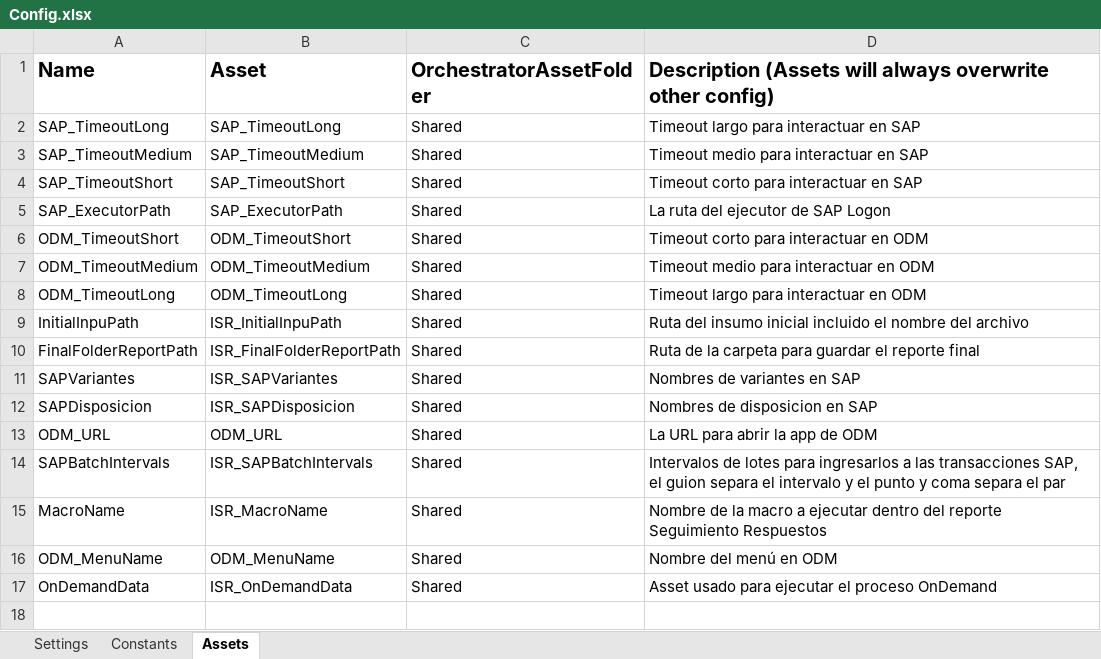
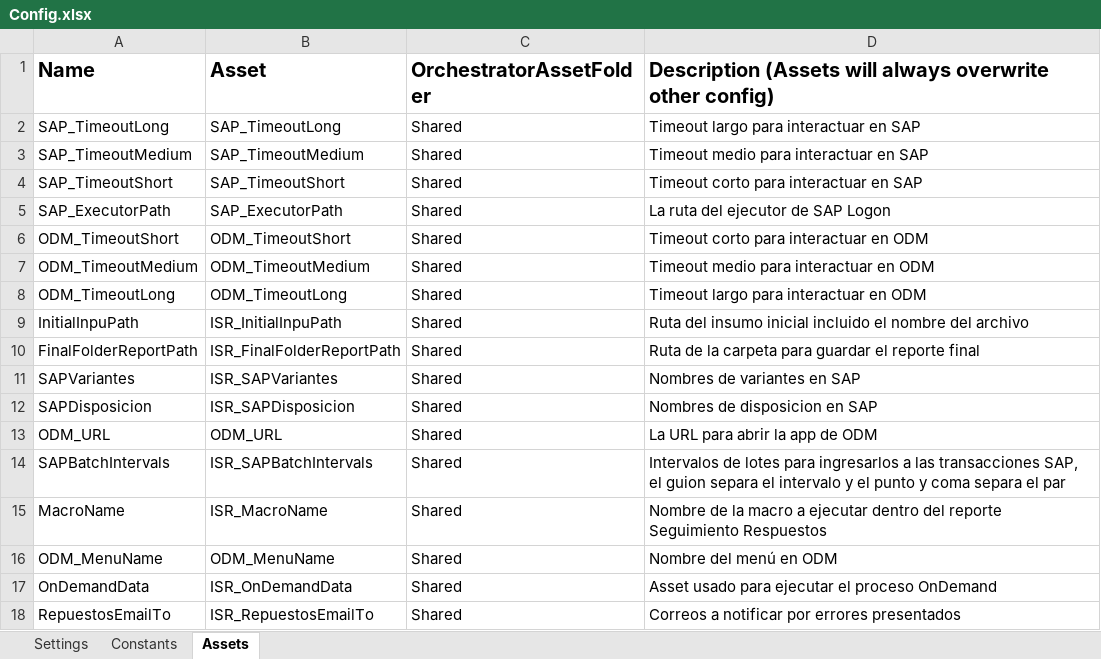
Before and after one commit to WilliamFallaAci/AMP06_00_InformeSeguimientoRepuestos, an Excel workbook: Data/Config.xlsx, sheet Assets, drawn as a sheet; values as stored, in another font and other column widths than the file's, no borders; the diff names each change by its address in the sheet, - before the commit and + after, or states it on an @@ line.

Commit message:
OnDemand updates and notification by error without macro completed were completed

```diff
--- a/Data/Config.xlsx (sheet Assets)
+++ b/Data/Config.xlsx (sheet Assets)
+row 18: RepuestosEmailTo | ISR_RepuestosEmailTo | Shared | Correos a notificar por errores presentados
```
Also changed, not shown: sheet Settings, 7 other files.
